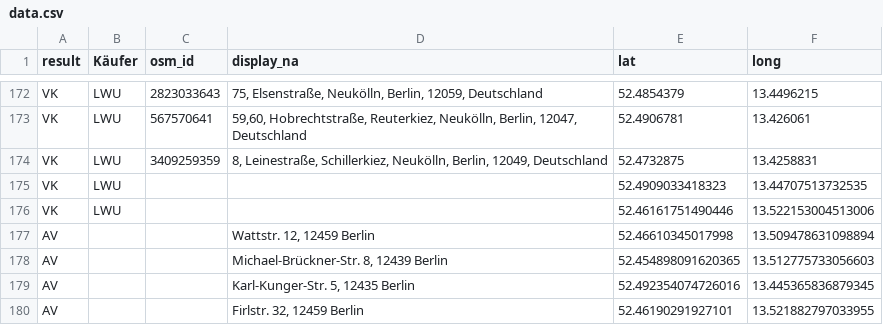
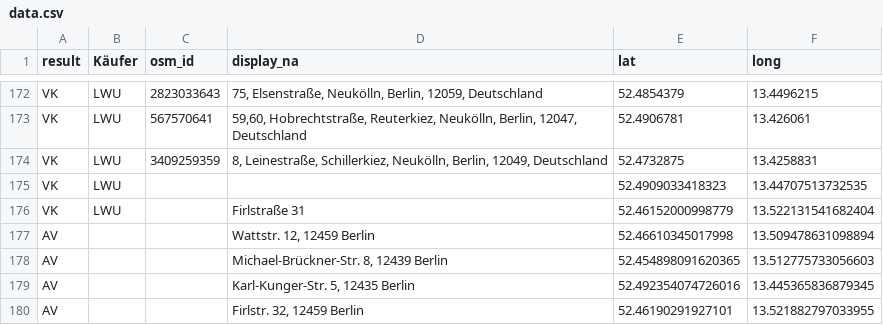
Before and after one commit to gwater/cmmm, a CSV file: data.csv, drawn as a sheet; only a part is shown, gaps mark what is left out.

Commit message:
fix firlstraße

```diff
--- a/data.csv
+++ b/data.csv
@@ -175,3 +175,3 @@ VK,LWU,3409259359,"8, Leinestraße, Schillerkiez, Neukölln, Berlin, 12049, Deut
 VK,LWU,,,52.4909033418323, 13.44707513732535
-VK,LWU,,,52.46161751490446, 13.522153004513006
+VK,LWU,,"Firlstraße 31",52.46152000998779,13.522131541682404
 AV,,,"Wattstr. 12, 12459 Berlin",52.46610345017998, 13.509478631098894
```
